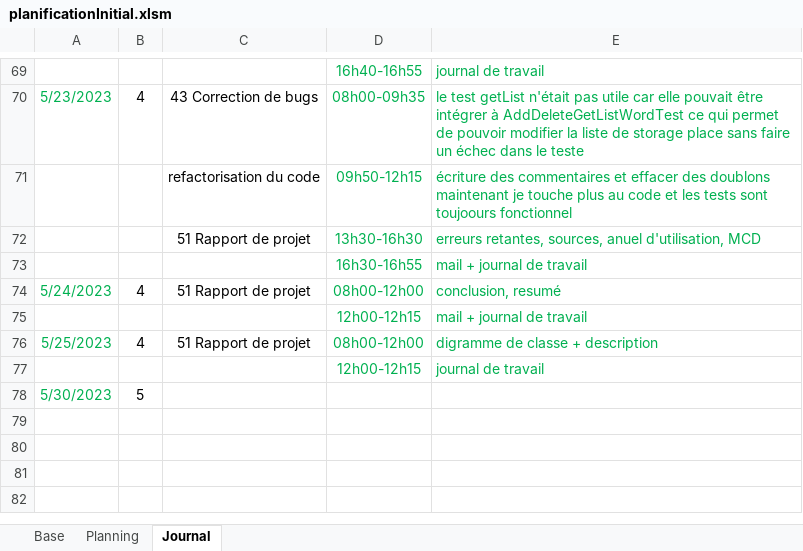
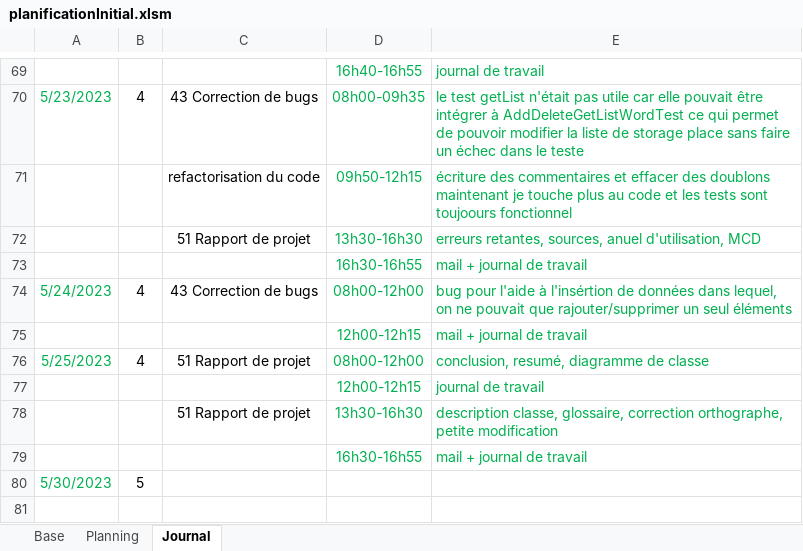
Before and after one commit to Tristan1403/GestionInventaireInformatiqueTPI, an Excel workbook: documentation/planificationInitial.xlsm, sheet Journal, drawn as a sheet; only a part is shown, gaps mark what is left out; the shorter side is filled out with more unchanged rows; values as stored, in another font and other column widths than the file's, no borders; charts and pictures not drawn; the diff names each change by its address in the sheet, - before the commit and + after, or states it on an @@ line.

Commit message:
rapport presque complet

```diff
--- a/documentation/planificationInitial.xlsm (sheet Journal)
+++ b/documentation/planificationInitial.xlsm (sheet Journal)
-C74: 51 Rapport de projet
+C74: 43 Correction de bugs
-E74: conclusion, resumé
+E74: bug pour l'aide à l'insértion de données dans lequel, on ne pouvait que rajouter/supprimer un seul éléments
-E76: digramme de classe + description
+E76: conclusion, resumé, diagramme de classe
+row 78:  |  | 51 Rapport de projet | 13h30-16h30 | description classe, glossaire, correction orthographe, petite modification
+row 79:  |  |  | 16h30-16h55 | mail + journal de travail
```
Also changed, not shown: sheet Planning, formulas that keep their value, 5 other files.
